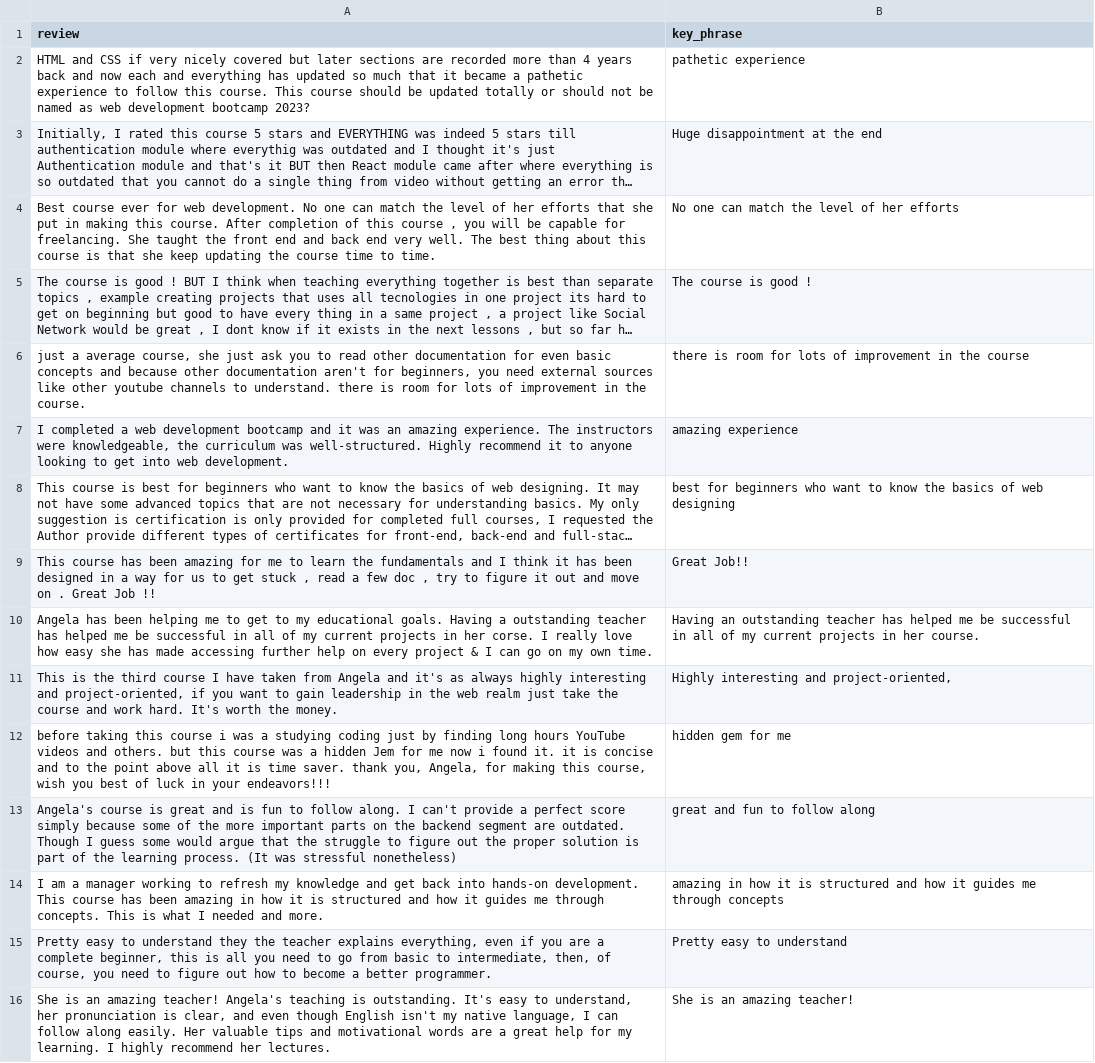
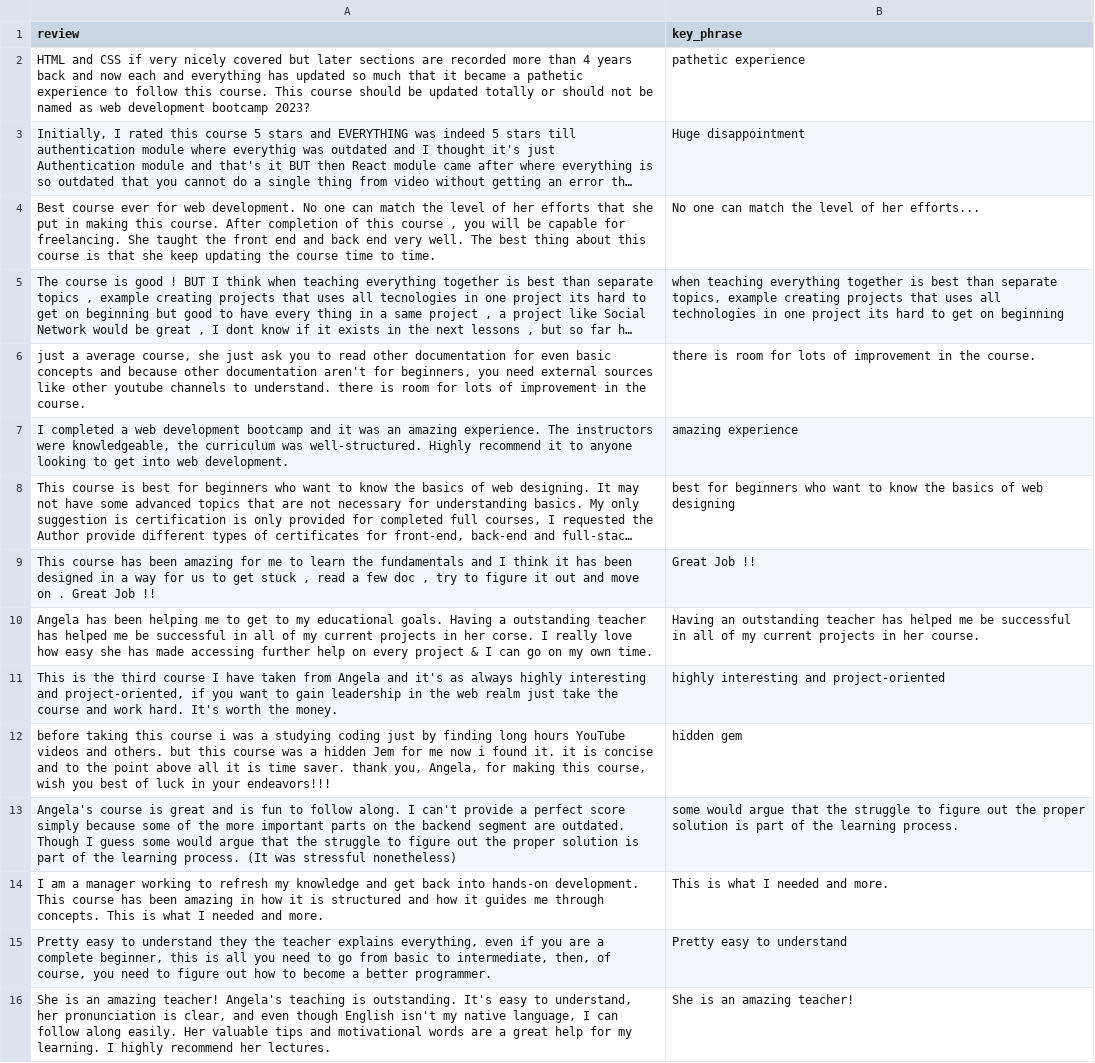
Before and after one commit to MiaHenstridge/udemy_course_review_prompt_engineering, a CSV file: output/llama-3.2-3b-instruct_task_2_v1.csv, drawn as a sheet; only a part is shown; long unchanged cells end in …; the diff covers the shown part only; the diff names each change by its address in the sheet, - before the commit and + after, or states it on an @@ line.

```diff
--- a/output/llama-3.2-3b-instruct_task_2_v1.csv
+++ b/output/llama-3.2-3b-instruct_task_2_v1.csv
-B3 (key_phrase): Huge disappointment at the end
+B3 (key_phrase): Huge disappointment
-B4 (key_phrase): No one can match the level of her efforts
+B4 (key_phrase): No one can match the level of her efforts...
-B5 (key_phrase): The course is good !
+B5 (key_phrase): when teaching everything together is best than separate topics, example creating projects that uses all technologies in one project its hard to get on beginning
-B6 (key_phrase): …in the course
+B6 (key_phrase): …in the course.
-B9 (key_phrase): Great Job!!
+B9 (key_phrase): Great Job !!
-B11 (key_phrase): Highly interesting and project-oriented,
+B11 (key_phrase): highly interesting and project-oriented
-B12 (key_phrase): hidden gem for me
+B12 (key_phrase): hidden gem
-B13 (key_phrase): great and fun to follow along
+B13 (key_phrase): some would argue that the struggle to figure out the proper solution is part of the learning process.
-B14 (key_phrase): amazing in how it is structured and how it guides me through concepts
+B14 (key_phrase): This is what I needed and more.
```
Also changed, not shown: 31 edited cells elsewhere in this file, output/falcon3-3b-instruct_task_2_v1.csv, output/falcon3-3b-instruct_task_2_v2.csv, 24 other files.
